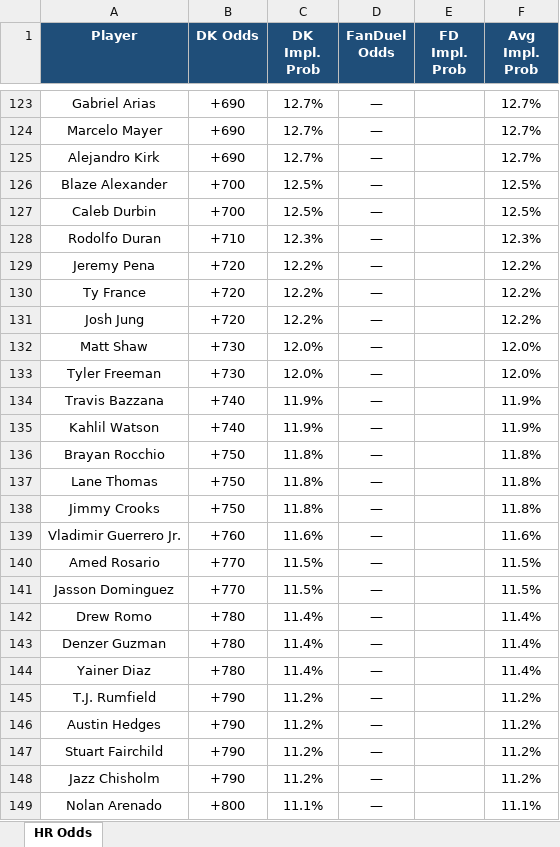
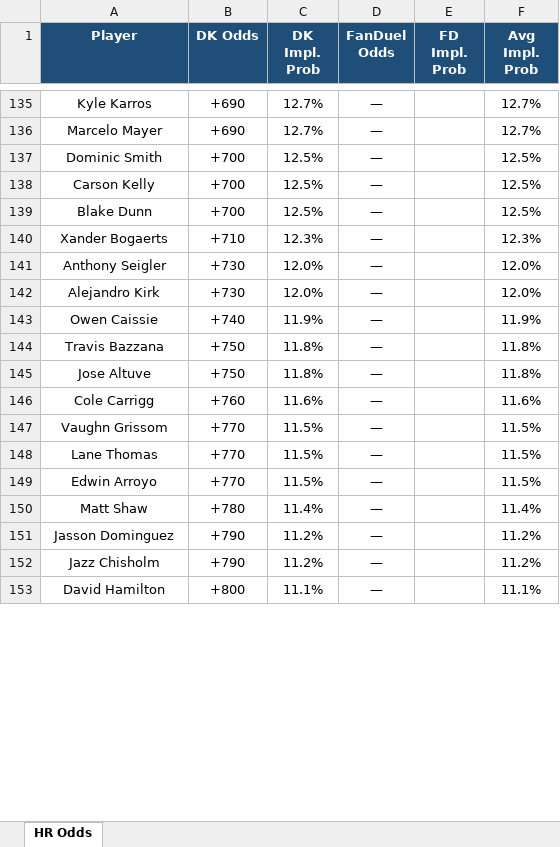
Before and after one commit to kornbergercharles-prog/HR-Odds-Scraper, an Excel workbook: hr_odds.xlsx, sheet HR Odds, drawn as a sheet; only a part is shown, gaps mark what is left out; values as stored, in another font and other column widths than the file's, no borders; removed rows and columns are numbered as before the commit, all else as after; the diff covers the shown part only; the diff names each change by its address in the sheet, - before the commit and + after, or states it on an @@ line.

```diff
--- a/hr_odds.xlsx (sheet HR Odds)
+++ b/hr_odds.xlsx (sheet HR Odds)
-A135 (Player): Gabriel Arias
+A135 (Player): Kyle Karros
-row 125: Alejandro Kirk | +690 | 12.7% | — |  | 12.7%
+row 137: Dominic Smith | +700 | 12.5% | — |  | 12.5%
-A138 (Player): Blaze Alexander
+A138 (Player): Carson Kelly
-A139 (Player): Caleb Durbin
+A139 (Player): Blake Dunn
-A140 (Player): Rodolfo Duran
+A140 (Player): Xander Bogaerts
-row 129: Jeremy Pena | +720 | 12.2% | — |  | 12.2%
-row 130: Ty France | +720 | 12.2% | — |  | 12.2%
-row 131: Josh Jung | +720 | 12.2% | — |  | 12.2%
-A141 (Player): Matt Shaw
+A141 (Player): Anthony Seigler
-A142 (Player): Tyler Freeman
+A142 (Player): Alejandro Kirk
-row 134: Travis Bazzana | +740 | 11.9% | — |  | 11.9%
-A143 (Player): Kahlil Watson
+A143 (Player): Owen Caissie
-A144 (Player): Brayan Rocchio
+A144 (Player): Travis Bazzana
-A145 (Player): Lane Thomas
+A145 (Player): Jose Altuve
-row 138: Jimmy Crooks | +750 | 11.8% | — |  | 11.8%
-A146 (Player): Vladimir Guerrero Jr.
+A146 (Player): Cole Carrigg
-A147 (Player): Amed Rosario
+A147 (Player): Vaughn Grissom
-A148 (Player): Jasson Dominguez
+A148 (Player): Lane Thomas
-row 142: Drew Romo | +780 | 11.4% | — |  | 11.4%
-row 143: Denzer Guzman | +780 | 11.4% | — |  | 11.4%
+row 149: Edwin Arroyo | +770 | 11.5% | — |  | 11.5%
-A150 (Player): Yainer Diaz
+A150 (Player): Matt Shaw
-row 145: T.J. Rumfield | +790 | 11.2% | — |  | 11.2%
-A151 (Player): Austin Hedges
+A151 (Player): Jasson Dominguez
-row 147: Stuart Fairchild | +790 | 11.2% | — |  | 11.2%
-A153 (Player): Nolan Arenado
+A153 (Player): David Hamilton
```
Also changed, not shown: other rows of this sheet, 1 other file.
